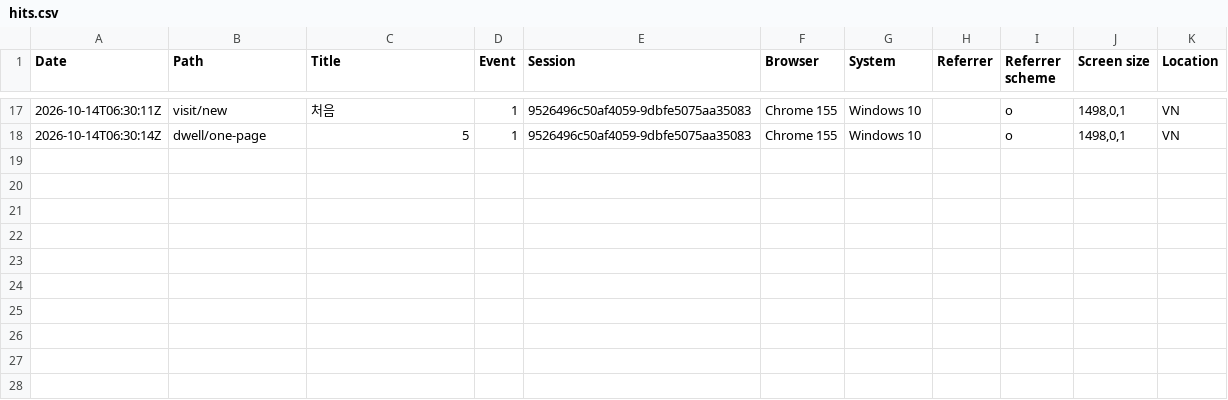
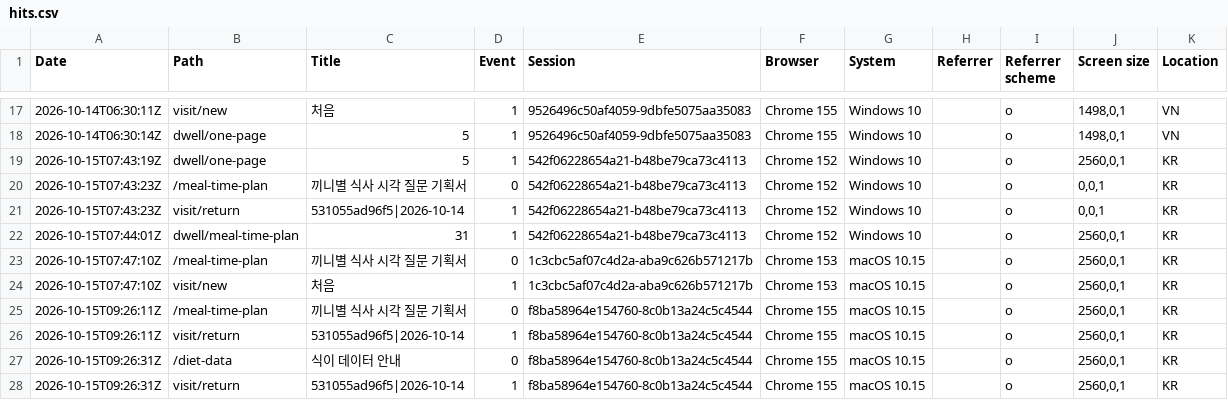
Before and after one commit to srleeinkorea/maireport-rsna-demo-k7x9m2q8v4n6, a CSV file: hits.csv, drawn as a sheet; only a part is shown, gaps mark what is left out.

```diff
--- a/hits.csv
+++ b/hits.csv
@@ -18 +18,11 @@ Date,Path,Title,Event,Session,Browser,System,Referrer,Referrer scheme,Screen siz
 2026-10-14T06:30:14Z,dwell/one-page,5,1,9526496c50af4059-9dbfe5075aa35083,Chrome 155,Windows 10,,o,"1498,0,1",VN
+2026-10-15T07:43:19Z,dwell/one-page,5,1,542f06228654a21-b48be79ca73c4113,Chrome 152,Windows 10,,o,"2560,0,1",KR
+2026-10-15T07:43:23Z,/meal-time-plan,끼니별 식사 시각 질문 기획서,0,542f06228654a21-b48be79ca73c4113,Chrome 152,Windows 10,,o,"0,0,1",KR
+2026-10-15T07:43:23Z,visit/return,531055ad96f5|2026-10-14,1,542f06228654a21-b48be79ca73c4113,Chrome 152,Windows 10,,o,"0,0,1",KR
+2026-10-15T07:44:01Z,dwell/meal-time-plan,31,1,542f06228654a21-b48be79ca73c4113,Chrome 152,Windows 10,,o,"2560,0,1",KR
+2026-10-15T07:47:10Z,/meal-time-plan,끼니별 식사 시각 질문 기획서,0,1c3cbc5af07c4d2a-aba9c626b571217b,Chrome 153,macOS 10.15,,o,"2560,0,1",KR
+2026-10-15T07:47:10Z,visit/new,처음,1,1c3cbc5af07c4d2a-aba9c626b571217b,Chrome 153,macOS 10.15,,o,"2560,0,1",KR
+2026-10-15T09:26:11Z,/meal-time-plan,끼니별 식사 시각 질문 기획서,0,f8ba58964e154760-8c0b13a24c5c4544,Chrome 155,macOS 10.15,,o,"2560,0,1",KR
+2026-10-15T09:26:11Z,visit/return,531055ad96f5|2026-10-14,1,f8ba58964e154760-8c0b13a24c5c4544,Chrome 155,macOS 10.15,,o,"2560,0,1",KR
+2026-10-15T09:26:31Z,/diet-data,식이 데이터 안내,0,f8ba58964e154760-8c0b13a24c5c4544,Chrome 155,macOS 10.15,,o,"2560,0,1",KR
+2026-10-15T09:26:31Z,visit/return,531055ad96f5|2026-10-14,1,f8ba58964e154760-8c0b13a24c5c4544,Chrome 155,macOS 10.15,,o,"2560,0,1",KR
```
Also changed, not shown: 1 other file.
